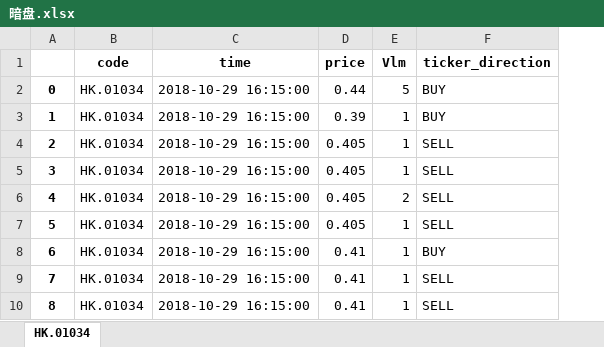
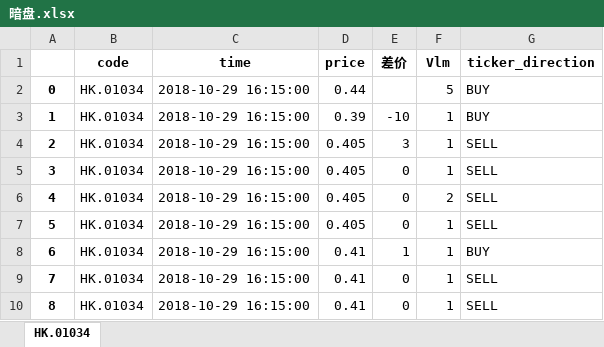
Before and after one commit to Knowckx/python, an Excel workbook: Docs/暗盘.xlsx, sheet HK.01034, drawn as a sheet; only a part is shown; values as stored, in another font and other column widths than the file's, no borders; the diff names each change by its address in the sheet, - before the commit and + after, or states it on an @@ line.

Commit message:
sdf

```diff
--- a/Docs/暗盘.xlsx (sheet HK.01034)
+++ b/Docs/暗盘.xlsx (sheet HK.01034)
+column E (差价), rows 3-10: -10 | 3 | 0 | 0 | 0 | 1 | 0 | 0
```
